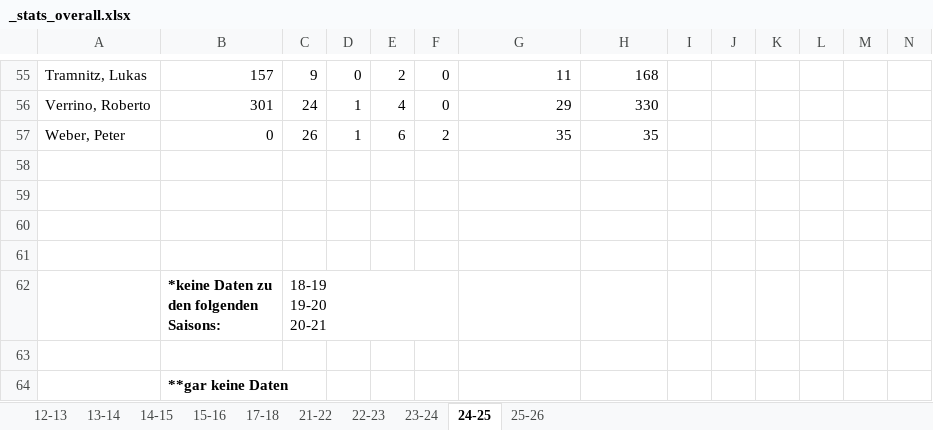
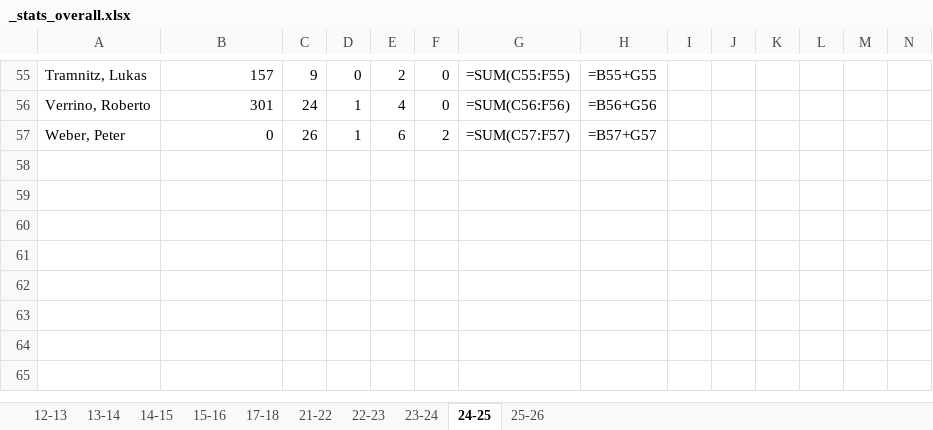
Before and after one commit to flaigtim/matchCounter, an Excel workbook: player_stats/_stats_overall.xlsx, sheet 24-25, drawn as a sheet; only a part is shown, gaps mark what is left out; values as stored, in another font and other column widths than the file's, no borders; formulas without a stored value are shown as written; conditional formats not drawn; removed rows and columns are numbered as before the commit, all else as after; rows hold the shown columns only; ↵ is a line break in a cell; the diff covers the shown part only; the diff names each change by its address in the sheet, - before the commit and + after, or states it on an @@ line.

```diff
--- a/player_stats/_stats_overall.xlsx (sheet 24-25)
+++ b/player_stats/_stats_overall.xlsx (sheet 24-25)
-G55: 11
+G55: =SUM(C55:F55)
-H55: 168
+H55: =B55+G55
-G56: 29
+G56: =SUM(C56:F56)
-H56: 330
+H56: =B56+G56
-G57: 35
+G57: =SUM(C57:F57)
-H57: 35
+H57: =B57+G57
-row 58: (empty)
-row 59: (empty)
-row 60: (empty)
-row 61: (empty)
-row 62:  | *keine Daten zu ↵ den folgenden ↵ Saisons: | 18-19 ↵ 19-20 ↵ 20-21
-row 63: (empty)
-row 64:  | **gar keine Daten
```
Also changed, not shown: 1 added row, 1 removed row and 94 edited cells elsewhere in this sheet, sheet 25-26, sheet 23-24, sheet 22-23, sheet 21-22, formulas that keep their value, 1 other file.
